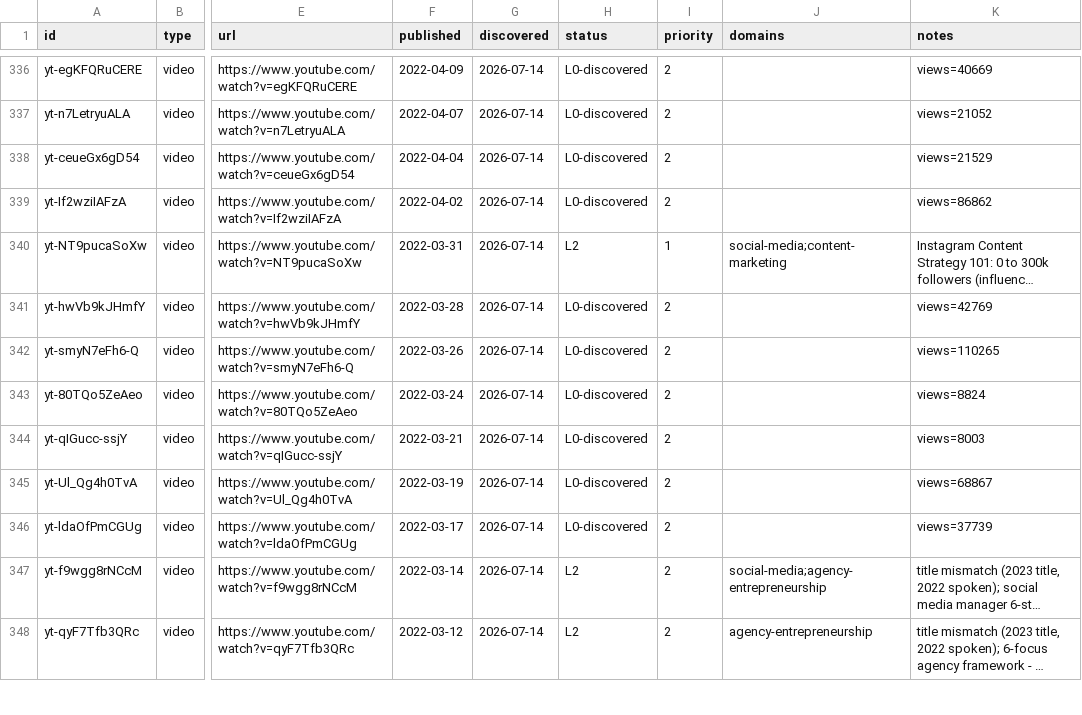
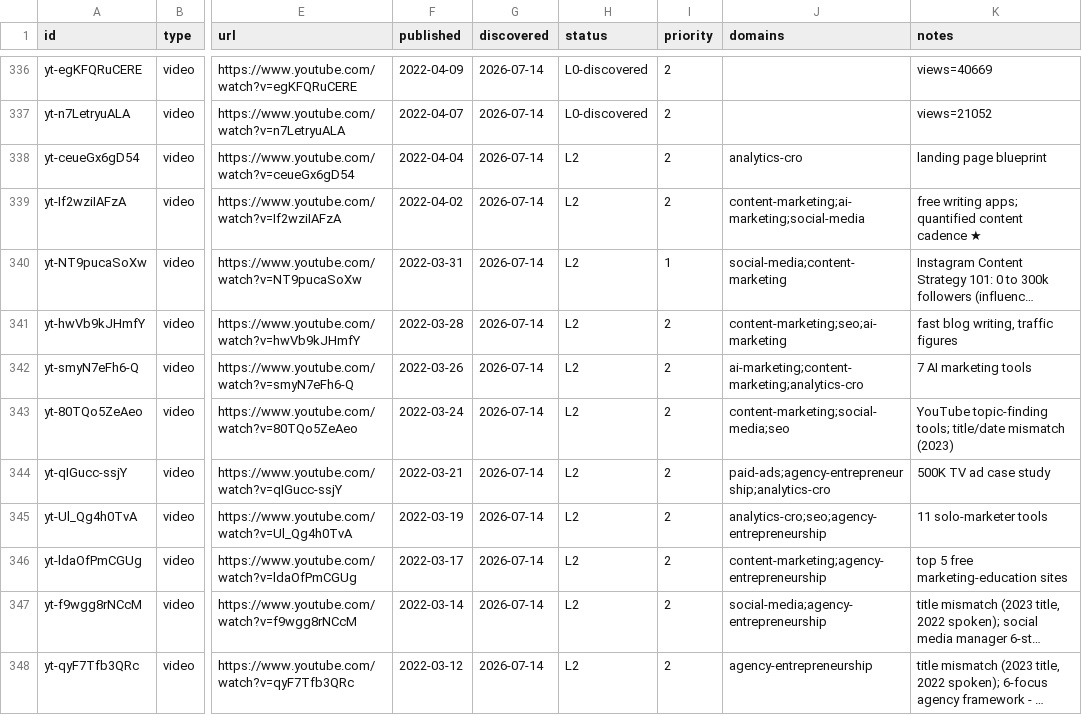
Before and after one commit to claes-work/neil-patel-clone, a CSV file: pipeline/ledger.csv, drawn as a sheet; only a part is shown, gaps mark what is left out; long unchanged cells end in …; the diff names each change by its address in the sheet, - before the commit and + after, or states it on an @@ line.

```diff
--- a/pipeline/ledger.csv
+++ b/pipeline/ledger.csv
-H338:H339 (status): L0-discovered
+H338:H339 (status): L2
-J338 (domains): (empty)
+J338 (domains): analytics-cro
-K338 (notes): views=21529
+K338 (notes): landing page blueprint
-J339 (domains): (empty)
+J339 (domains): content-marketing;ai-marketing;social-media
-K339 (notes): views=86862
+K339 (notes): free writing apps; quantified content cadence ★
-H341:H346 (status): L0-discovered
+H341:H346 (status): L2
-J341 (domains): (empty)
+J341 (domains): content-marketing;seo;ai-marketing
-K341 (notes): views=42769
+K341 (notes): fast blog writing, traffic figures
-J342 (domains): (empty)
+J342 (domains): ai-marketing;content-marketing;analytics-cro
-K342 (notes): views=110265
+K342 (notes): 7 AI marketing tools
-J343 (domains): (empty)
+J343 (domains): content-marketing;social-media;seo
-K343 (notes): views=8824
+K343 (notes): YouTube topic-finding tools; title/date mismatch (2023)
-J344 (domains): (empty)
+J344 (domains): paid-ads;agency-entrepreneurship;analytics-cro
-K344 (notes): views=8003
+K344 (notes): 500K TV ad case study
-J345 (domains): (empty)
+J345 (domains): analytics-cro;seo;agency-entrepreneurship
-K345 (notes): views=68867
+K345 (notes): 11 solo-marketer tools
-J346 (domains): (empty)
+J346 (domains): content-marketing;agency-entrepreneurship
-K346 (notes): views=37739
+K346 (notes): top 5 free marketing-education sites
```
Also changed, not shown: 11 other files.
